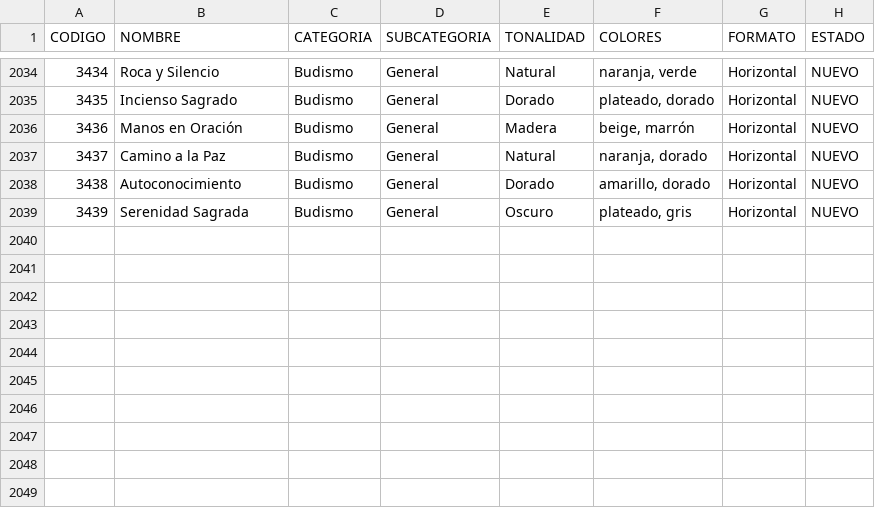
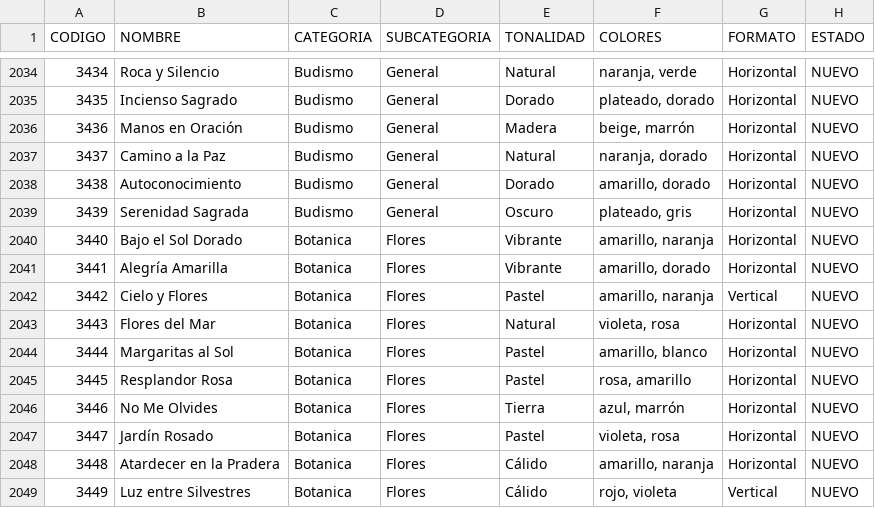
Before and after one commit to Decupopart/decu-catalogo, a CSV file: catalogo_procesado.csv, drawn as a sheet; only a part is shown, gaps mark what is left out; the diff names each change by its address in the sheet, - before the commit and + after, or states it on an @@ line.

Commit message:
Actualizacion catalogo

```diff
--- a/catalogo_procesado.csv
+++ b/catalogo_procesado.csv
+row 2040: 3440 | Bajo el Sol Dorado | Botanica | Flores | Vibrante | amarillo, naranja | Horizontal | NUEVO
+row 2041: 3441 | Alegría Amarilla | Botanica | Flores | Vibrante | amarillo, dorado | Horizontal | NUEVO
+row 2042: 3442 | Cielo y Flores | Botanica | Flores | Pastel | amarillo, naranja | Vertical | NUEVO
+row 2043: 3443 | Flores del Mar | Botanica | Flores | Natural | violeta, rosa | Horizontal | NUEVO
+row 2044: 3444 | Margaritas al Sol | Botanica | Flores | Pastel | amarillo, blanco | Horizontal | NUEVO
+row 2045: 3445 | Resplandor Rosa | Botanica | Flores | Pastel | rosa, amarillo | Horizontal | NUEVO
+row 2046: 3446 | No Me Olvides | Botanica | Flores | Tierra | azul, marrón | Horizontal | NUEVO
+row 2047: 3447 | Jardín Rosado | Botanica | Flores | Pastel | violeta, rosa | Horizontal | NUEVO
+row 2048: 3448 | Atardecer en la Pradera | Botanica | Flores | Cálido | amarillo, naranja | Horizontal | NUEVO
+row 2049: 3449 | Luz entre Silvestres | Botanica | Flores | Cálido | rojo, violeta | Vertical | NUEVO
```
Also changed, not shown: 11 other files.
